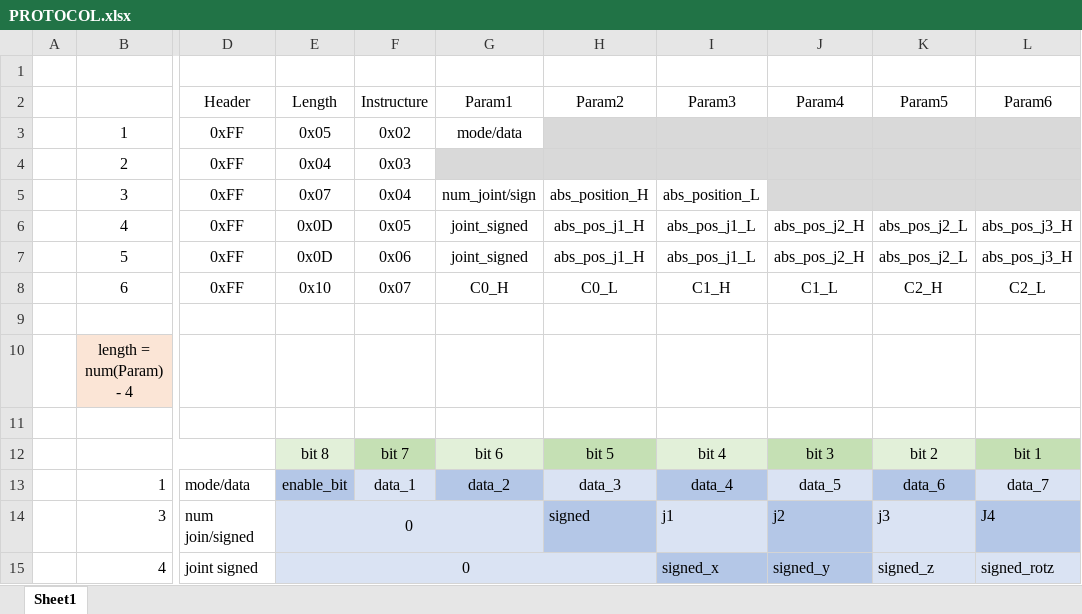
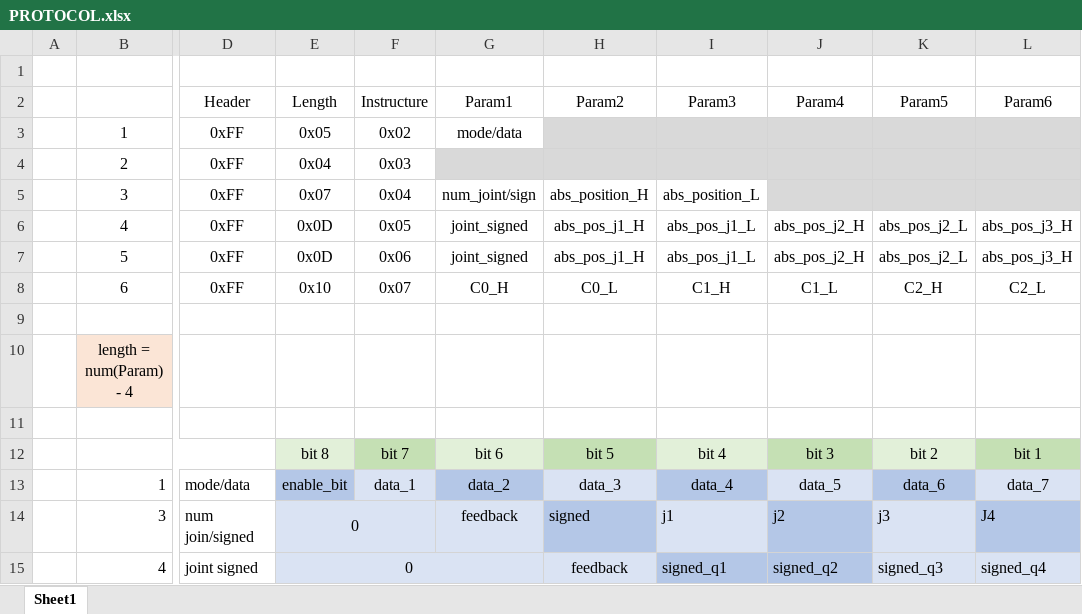
Before and after one commit to maytusudomlerd/Module8-9-G7, an Excel workbook: PROTOCOL.xlsx, sheet Sheet1, drawn as a sheet; only a part is shown, gaps mark what is left out; values as stored, in another font and other column widths than the file's, no borders; the diff names each change by its address in the sheet, - before the commit and + after, or states it on an @@ line.

Commit message:
maytus
tx to highlevel 3 %
update protocol in excel file

```diff
--- a/PROTOCOL.xlsx (sheet Sheet1)
+++ b/PROTOCOL.xlsx (sheet Sheet1)
-E14:G14 merged
+E14:F14 merged
-G14: (empty)
+G14: feedback
-E15:H15 merged
+E15:G15 merged
-H15: (empty)
+H15: feedback
-I15: signed_x
+I15: signed_q1
-J15: signed_y
+J15: signed_q2
-K15: signed_z
+K15: signed_q3
-L15: signed_rotz
+L15: signed_q4
```
Also changed, not shown: 5 other files.
